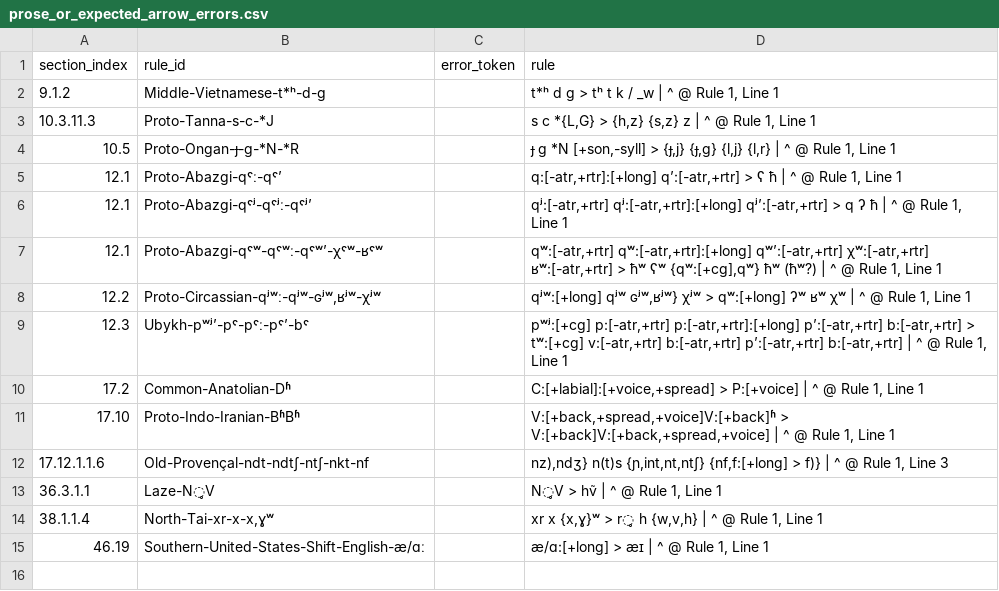
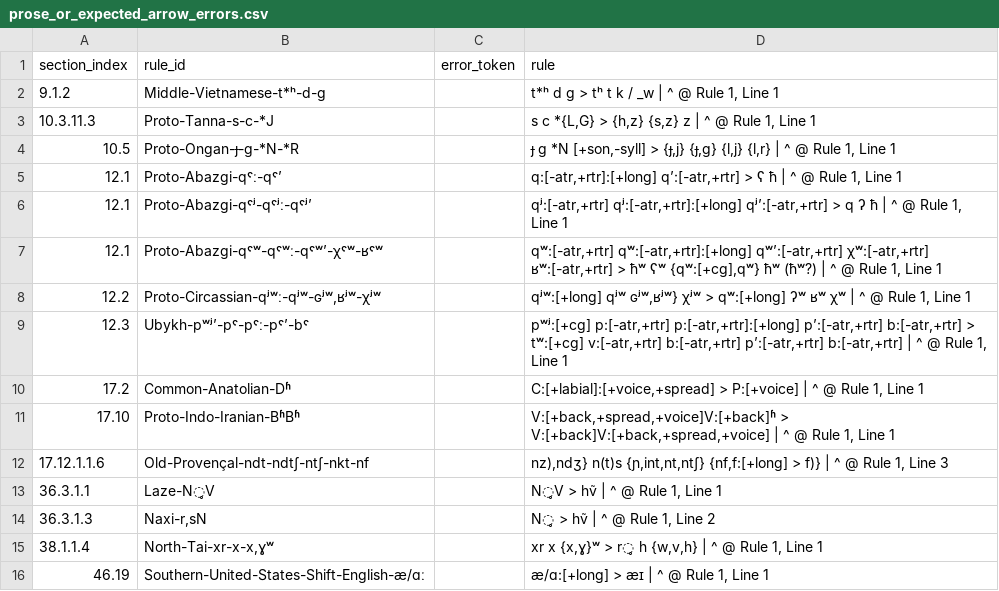
Before and after one commit to Pappa/conlanger, a CSV file: .scratch/rule-index/inventory/error_clusters/prose_or_expected_arrow_errors.csv, drawn as a sheet; the diff names each change by its address in the sheet, - before the commit and + after, or states it on an @@ line.

```diff
--- a/.scratch/rule-index/inventory/error_clusters/prose_or_expected_arrow_errors.csv
+++ b/.scratch/rule-index/inventory/error_clusters/prose_or_expected_arrow_errors.csv
+row 14: 36.3.1.3 | Naxi-r,sN |  | N̥ > hṽ | ^ @ Rule 1, Line 2
```
Also changed, not shown: .scratch/rule-index/inventory/error_clusters/missing_slash_output_env_errors.csv, .scratch/rule-index/inventory/rule-inventory-changelog.csv, 5 other files.
